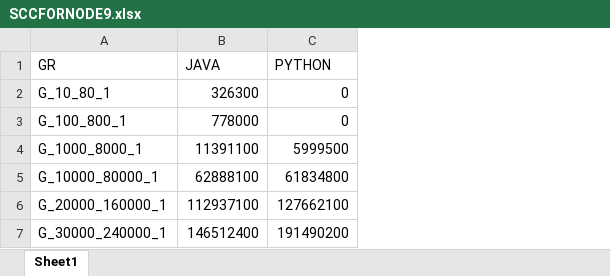
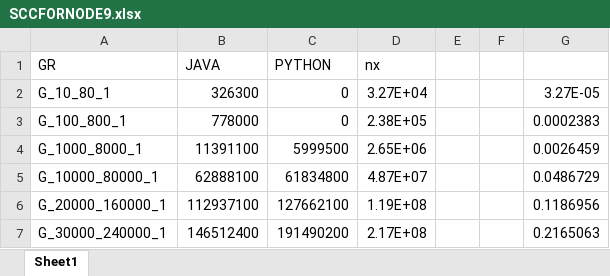
Before and after one commit to Eli-Levi/OOP_2020, an Excel workbook: Ex3/RES/SCCFORNODE9.xlsx, sheet Sheet1, drawn as a sheet; values as stored, in another font and other column widths than the file's, no borders; the diff names each change by its address in the sheet, - before the commit and + after, or states it on an @@ line.

```diff
--- a/Ex3/RES/SCCFORNODE9.xlsx (sheet Sheet1)
+++ b/Ex3/RES/SCCFORNODE9.xlsx (sheet Sheet1)
+column D (nx), rows 2-7: 3.27E+04 | 2.38E+05 | 2.65E+06 | 4.87E+07 | 1.19E+08 | 2.17E+08
+column E, empty
+column F, empty
+column G, rows 2-7: 3.27E-05 | 0.0002383 | 0.0026459 | 0.0486729 | 0.1186956 | 0.2165063
```
Also changed, not shown: Ex3/RES/SCC.xlsx, Ex3/RES/SP.xlsx, 2 other files.
